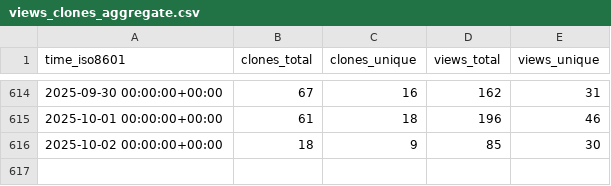
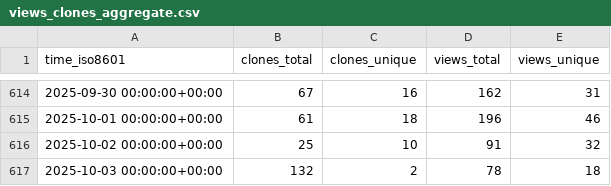
Before and after one commit to MFlowCode/stats, a CSV file: MFlowCode/MFC/ghrs-data/views_clones_aggregate.csv, drawn as a sheet; only a part is shown, gaps mark what is left out.

```diff
--- a/MFlowCode/MFC/ghrs-data/views_clones_aggregate.csv
+++ b/MFlowCode/MFC/ghrs-data/views_clones_aggregate.csv
@@ -615,2 +615,3 @@ time_iso8601,clones_total,clones_unique,views_total,views_unique
 2025-10-01 00:00:00+00:00,61,18,196,46
-2025-10-02 00:00:00+00:00,18,9,85,30
+2025-10-02 00:00:00+00:00,25,10,91,32
+2025-10-03 00:00:00+00:00,132,2,78,18
```
Also changed, not shown: 1 other file.
